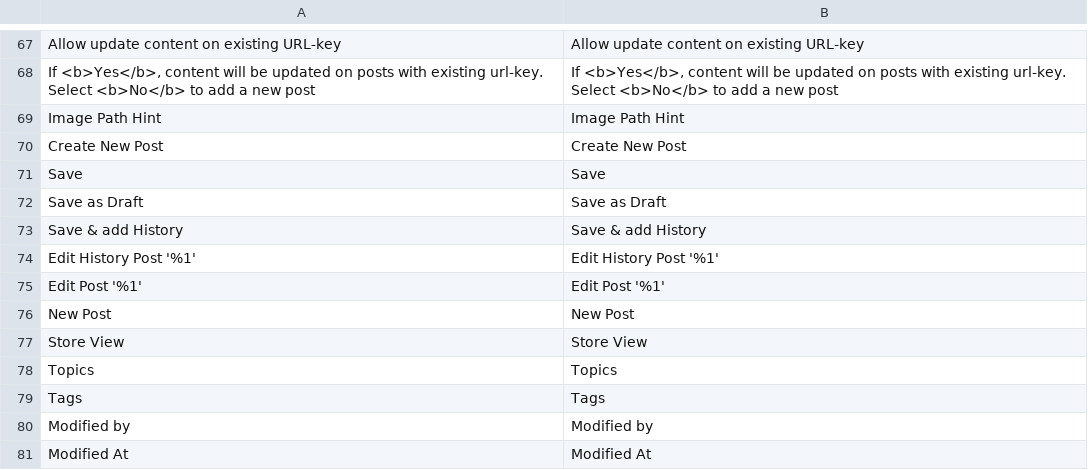
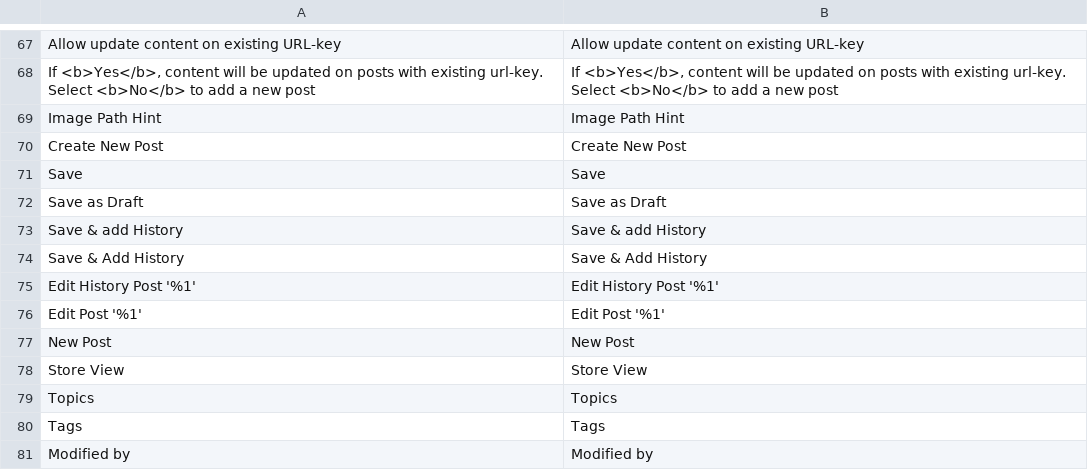
Before and after one commit to mavenbird/module-blog-m2, a CSV file: i18n/en_US.csv, drawn as a sheet; only a part is shown, gaps mark what is left out; the shorter side is filled out with more unchanged rows; the diff names each change by its address in the sheet, - before the commit and + after, or states it on an @@ line.

```diff
--- a/i18n/en_US.csv
+++ b/i18n/en_US.csv
+row 74: Save & Add History | Save & Add History
```
Also changed, not shown: i18n/ar_KW.csv, 34 other files.
